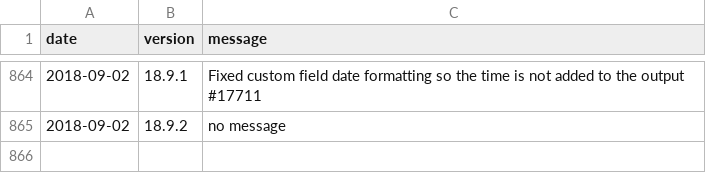
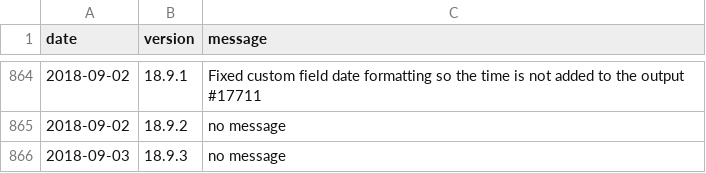
Before and after one commit to amankwa/www.manager.io, a CSV file: _data/releases.csv, drawn as a sheet; only a part is shown, gaps mark what is left out.

Commit message:
New release

```diff
--- a/_data/releases.csv
+++ b/_data/releases.csv
@@ -865 +865,2 @@ date,version,message
 2018-09-02,18.9.2,"no message"
+2018-09-03,18.9.3,"no message"
```
